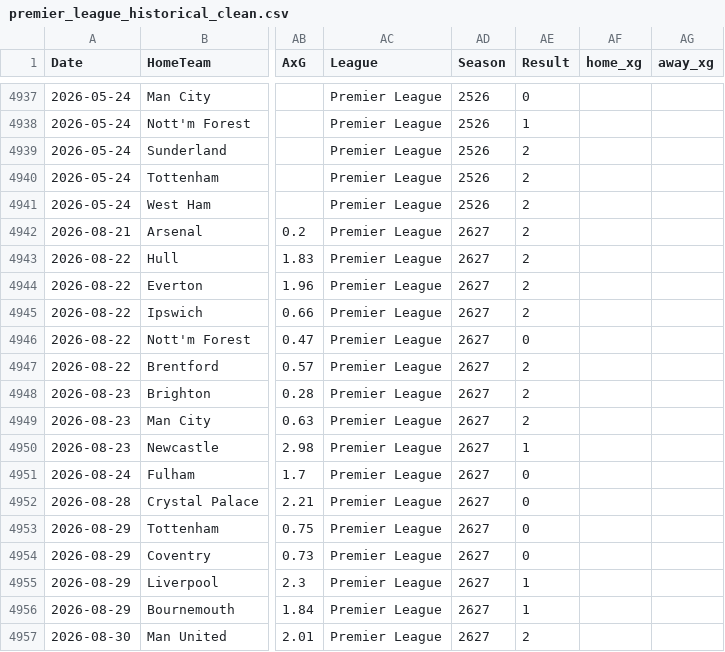
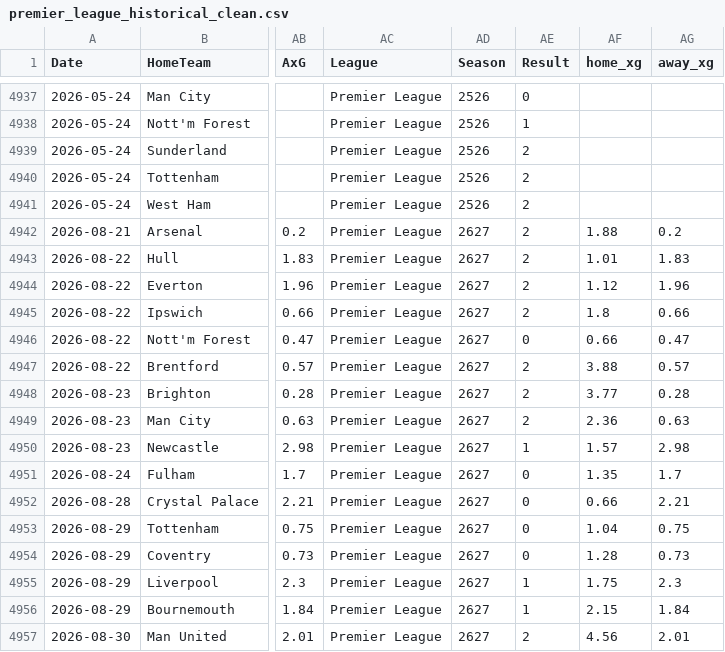
Before and after one commit to Leungandrew9777/Augo-main, a CSV file: premier_league_historical_clean.csv, drawn as a sheet; only a part is shown, gaps mark what is left out; the diff covers the shown part only; the diff names each change by its address in the sheet, - before the commit and + after, or states it on an @@ line.

```diff
--- a/premier_league_historical_clean.csv
+++ b/premier_league_historical_clean.csv
-AF4942 (home_xg): (empty)
+AF4942 (home_xg): 1.88
-AG4942 (away_xg): (empty)
+AG4942 (away_xg): 0.2
-AF4943 (home_xg): (empty)
+AF4943 (home_xg): 1.01
-AG4943 (away_xg): (empty)
+AG4943 (away_xg): 1.83
-AF4944 (home_xg): (empty)
+AF4944 (home_xg): 1.12
-AG4944 (away_xg): (empty)
+AG4944 (away_xg): 1.96
-AF4945 (home_xg): (empty)
+AF4945 (home_xg): 1.8
-AG4945 (away_xg): (empty)
+AG4945 (away_xg): 0.66
-AF4946 (home_xg): (empty)
+AF4946 (home_xg): 0.66
-AG4946 (away_xg): (empty)
+AG4946 (away_xg): 0.47
-AF4947 (home_xg): (empty)
+AF4947 (home_xg): 3.88
-AG4947 (away_xg): (empty)
+AG4947 (away_xg): 0.57
-AF4948 (home_xg): (empty)
+AF4948 (home_xg): 3.77
-AG4948 (away_xg): (empty)
+AG4948 (away_xg): 0.28
-AF4949 (home_xg): (empty)
+AF4949 (home_xg): 2.36
-AG4949 (away_xg): (empty)
+AG4949 (away_xg): 0.63
-AF4950 (home_xg): (empty)
+AF4950 (home_xg): 1.57
-AG4950 (away_xg): (empty)
+AG4950 (away_xg): 2.98
-AF4951 (home_xg): (empty)
+AF4951 (home_xg): 1.35
-AG4951 (away_xg): (empty)
+AG4951 (away_xg): 1.7
-AF4952 (home_xg): (empty)
+AF4952 (home_xg): 0.66
-AG4952 (away_xg): (empty)
+AG4952 (away_xg): 2.21
-AF4953 (home_xg): (empty)
+AF4953 (home_xg): 1.04
-AG4953 (away_xg): (empty)
+AG4953 (away_xg): 0.75
-AF4954 (home_xg): (empty)
+AF4954 (home_xg): 1.28
-AG4954 (away_xg): (empty)
+AG4954 (away_xg): 0.73
-AF4955 (home_xg): (empty)
+AF4955 (home_xg): 1.75
-AG4955 (away_xg): (empty)
+AG4955 (away_xg): 2.3
-AF4956 (home_xg): (empty)
+AF4956 (home_xg): 2.15
-AG4956 (away_xg): (empty)
+AG4956 (away_xg): 1.84
-AF4957 (home_xg): (empty)
+AF4957 (home_xg): 4.56
-AG4957 (away_xg): (empty)
+AG4957 (away_xg): 2.01
```
Also changed, not shown: 148 edited cells elsewhere in this file, 29 other files.
